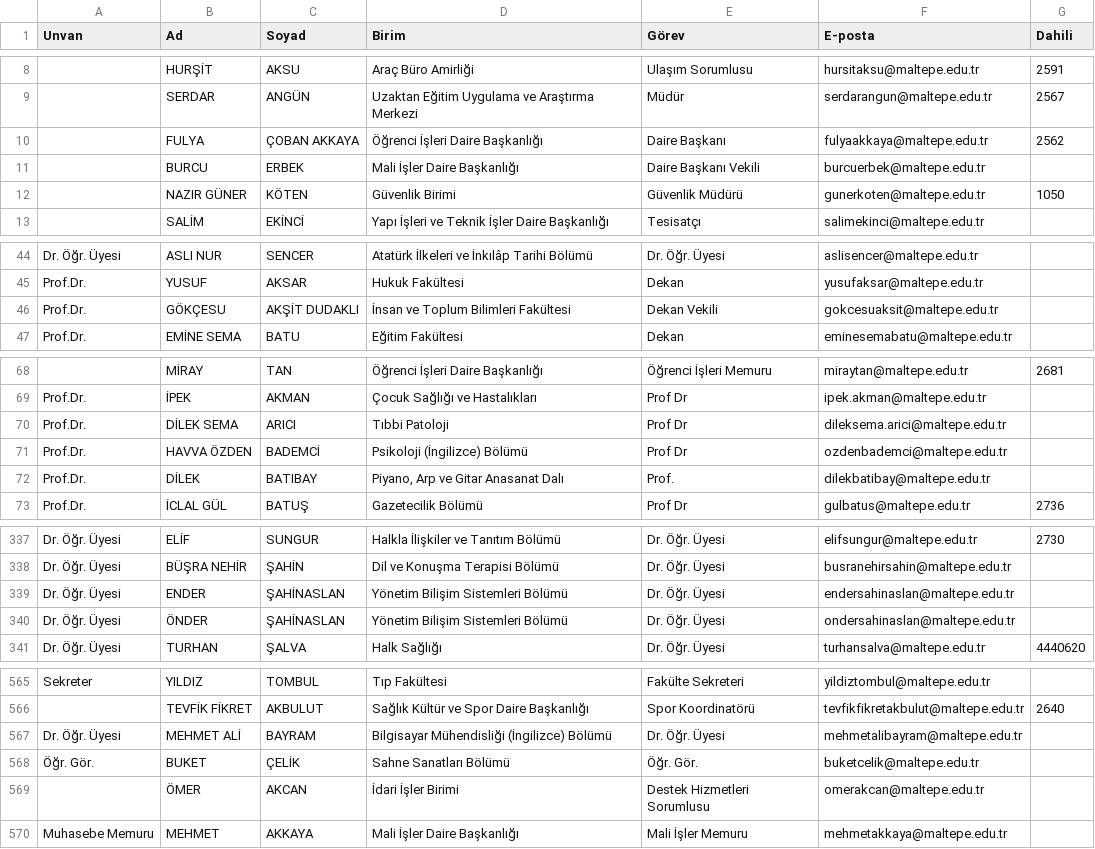
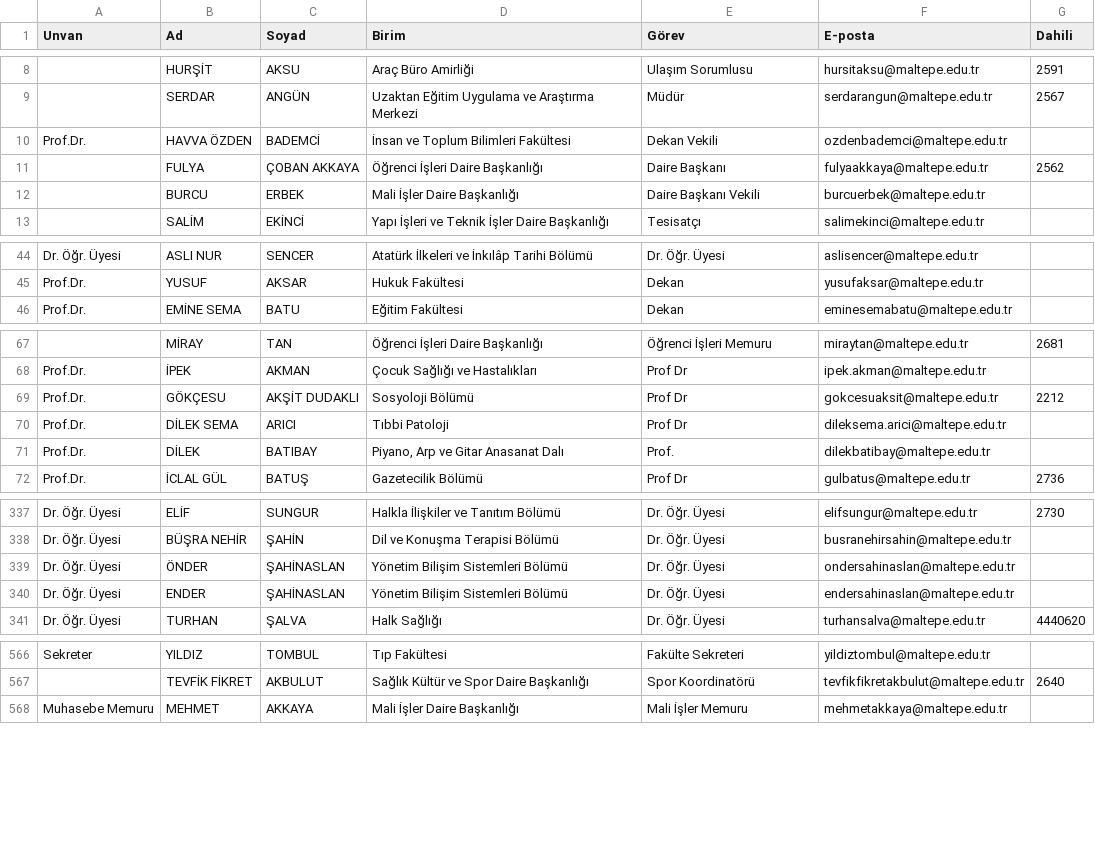
Before and after one commit to erdalyaslica/mau-personel-takip, a CSV file: rehber_durumu.csv, drawn as a sheet; only a part is shown, gaps mark what is left out; removed rows and columns are numbered as before the commit, all else as after; the diff names each change by its address in the sheet, - before the commit and + after, or states it on an @@ line.

```diff
--- a/rehber_durumu.csv
+++ b/rehber_durumu.csv
+row 10: Prof.Dr. | HAVVA ÖZDEN | BADEMCİ | İnsan ve Toplum Bilimleri Fakültesi | Dekan Vekili | ozdenbademci@maltepe.edu.tr
-row 12:  | NAZIR GÜNER | KÖTEN | Güvenlik Birimi | Güvenlik Müdürü | gunerkoten@maltepe.edu.tr | 1050
-row 46: Prof.Dr. | GÖKÇESU | AKŞİT DUDAKLI | İnsan ve Toplum Bilimleri Fakültesi | Dekan Vekili | gokcesuaksit@maltepe.edu.tr
+row 69: Prof.Dr. | GÖKÇESU | AKŞİT DUDAKLI | Sosyoloji Bölümü | Prof Dr | gokcesuaksit@maltepe.edu.tr | 2212
-row 71: Prof.Dr. | HAVVA ÖZDEN | BADEMCİ | Psikoloji (İngilizce) Bölümü | Prof Dr | ozdenbademci@maltepe.edu.tr
@@ row 340 moved to row 339: Dr. Öğr. Üyesi @@
@@ row 567 moved to row 226: Dr. Öğr. Üyesi @@
@@ row 568 moved to row 385: Öğr. Gör. @@
-row 569:  | ÖMER | AKCAN | İdari İşler Birimi | Destek Hizmetleri Sorumlusu | omerakcan@maltepe.edu.tr
```
